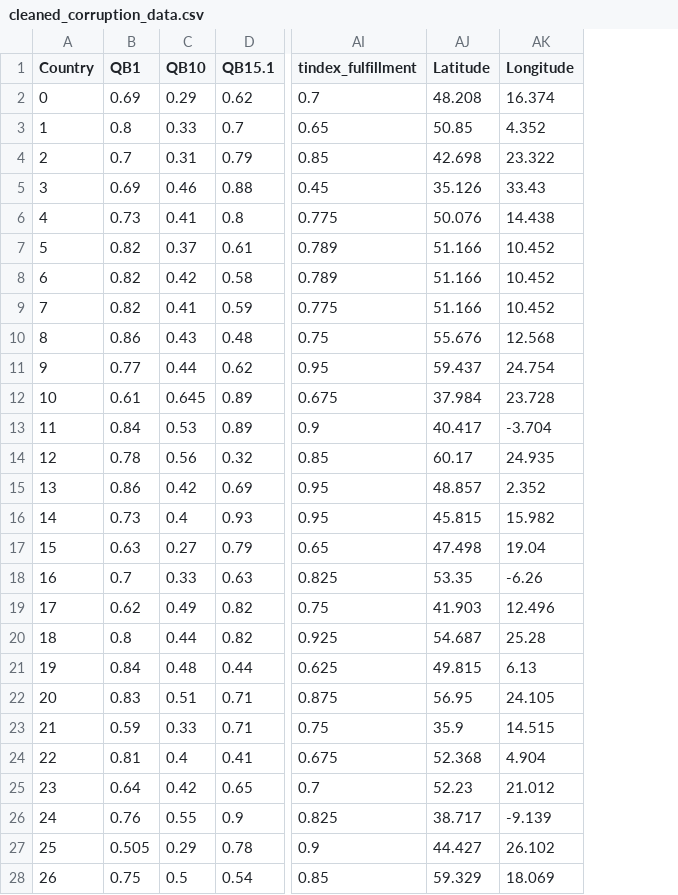
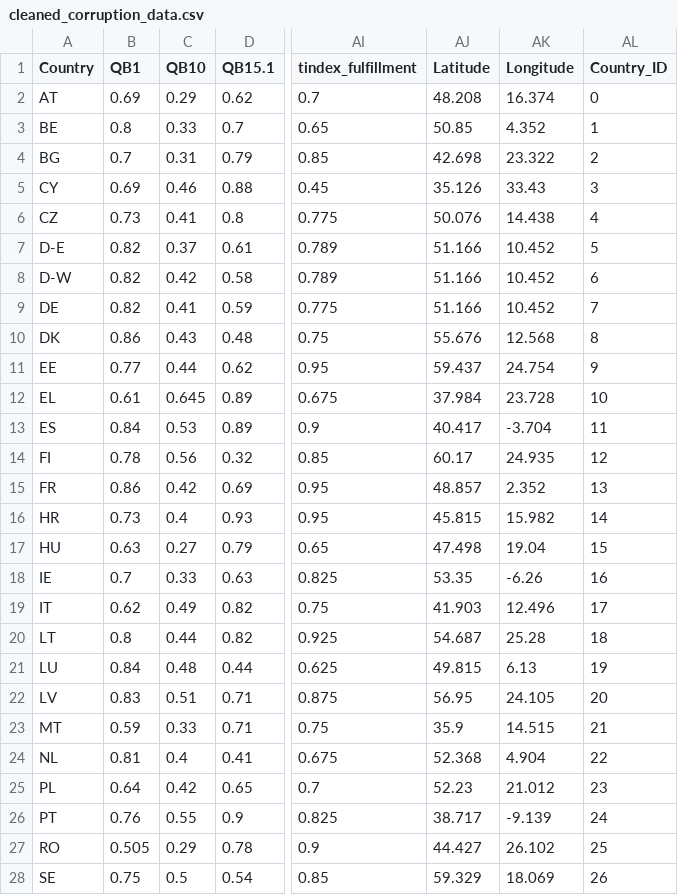
Before and after one commit to B-Guard/DoPP-WS24, a CSV file: static/data/EU/Eurobarometer/preprocessed/cleaned_corruption_data.csv, drawn as a sheet; only a part is shown, gaps mark what is left out; the diff covers the shown part only; the diff names each change by its address in the sheet, - before the commit and + after, or states it on an @@ line.

Commit message:
added column country code to result prepro csv

```diff
--- a/static/data/EU/Eurobarometer/preprocessed/cleaned_corruption_data.csv
+++ b/static/data/EU/Eurobarometer/preprocessed/cleaned_corruption_data.csv
+column AL (Country_ID), rows 2-28: 0 | 1 | 2 | 3 | 4 | 5 | 6 | 7 | 8 | 9 | 10 | 11 | 12 | 13 | 14 | 15 | 16 | 17 | 18 | 19 | 20 | 21 | 22 | 23 | 24 | 25 | 26
-A2 (Country): 0
+A2 (Country): AT
-A3 (Country): 1
+A3 (Country): BE
-A4 (Country): 2
+A4 (Country): BG
-A5 (Country): 3
+A5 (Country): CY
-A6 (Country): 4
+A6 (Country): CZ
-A7 (Country): 5
+A7 (Country): D-E
-A8 (Country): 6
+A8 (Country): D-W
-A9 (Country): 7
+A9 (Country): DE
-A10 (Country): 8
+A10 (Country): DK
-A11 (Country): 9
+A11 (Country): EE
-A12 (Country): 10
+A12 (Country): EL
-A13 (Country): 11
+A13 (Country): ES
-A14 (Country): 12
+A14 (Country): FI
-A15 (Country): 13
+A15 (Country): FR
-A16 (Country): 14
+A16 (Country): HR
-A17 (Country): 15
+A17 (Country): HU
-A18 (Country): 16
+A18 (Country): IE
-A19 (Country): 17
+A19 (Country): IT
-A20 (Country): 18
+A20 (Country): LT
-A21 (Country): 19
+A21 (Country): LU
-A22 (Country): 20
+A22 (Country): LV
-A23 (Country): 21
+A23 (Country): MT
-A24 (Country): 22
+A24 (Country): NL
-A25 (Country): 23
+A25 (Country): PL
-A26 (Country): 24
+A26 (Country): PT
-A27 (Country): 25
+A27 (Country): RO
-A28 (Country): 26
+A28 (Country): SE
```
Also changed, not shown: 3 edited cells elsewhere in this file.
